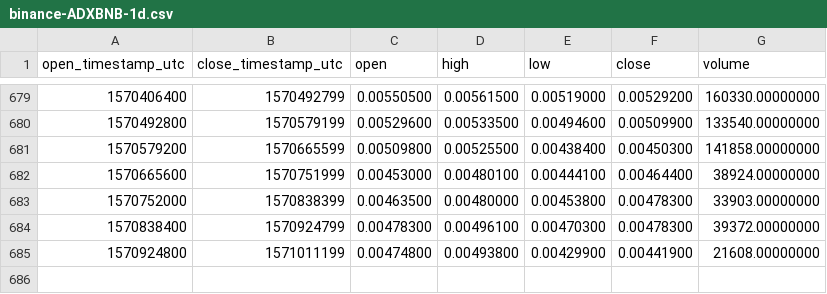
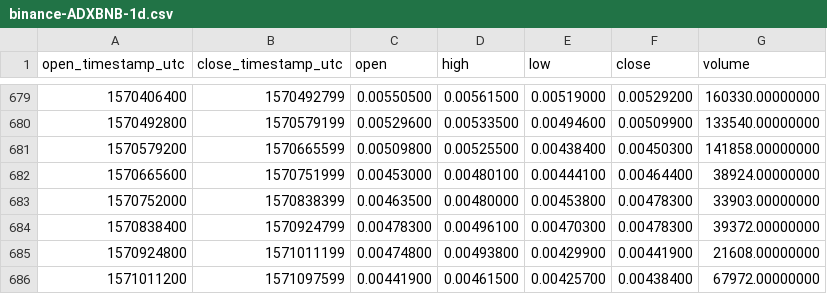
Before and after one commit to cryptobigbro/binance-ADXBNB, a CSV file: binance-ADXBNB-1d.csv, drawn as a sheet; only a part is shown, gaps mark what is left out; the diff names each change by its address in the sheet, - before the commit and + after, or states it on an @@ line.

Commit message:
Update OHLCV data.

```diff
--- a/binance-ADXBNB-1d.csv
+++ b/binance-ADXBNB-1d.csv
+row 686: 1571011200 | 1571097599 | 0.00441900 | 0.00461500 | 0.00425700 | 0.00438400 | 67972.00000000
```
Also changed, not shown: 1 other file.
